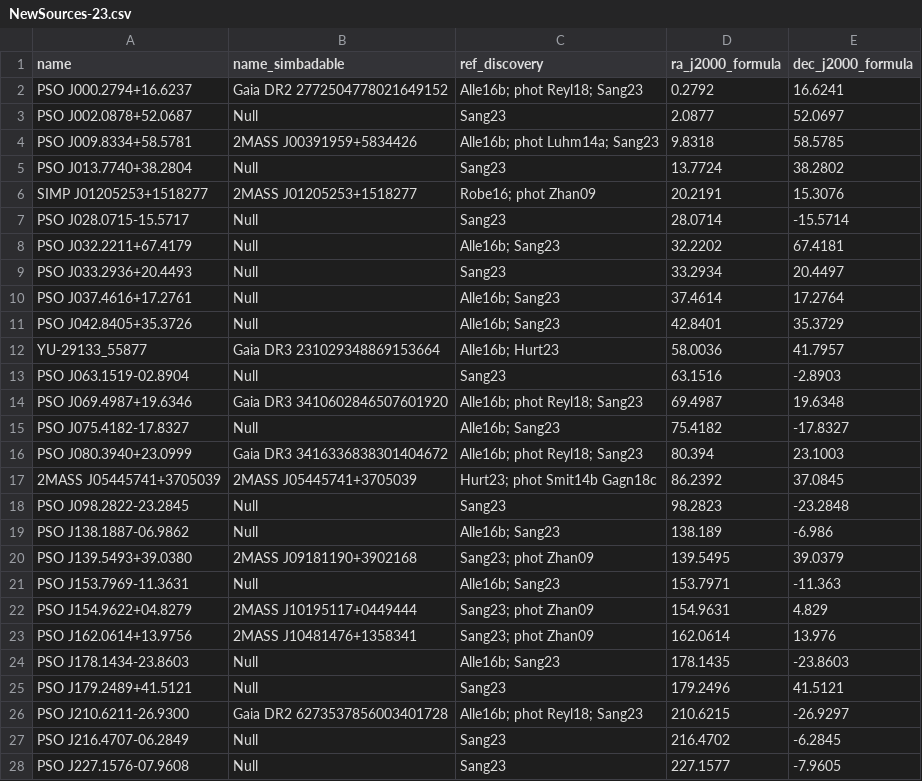
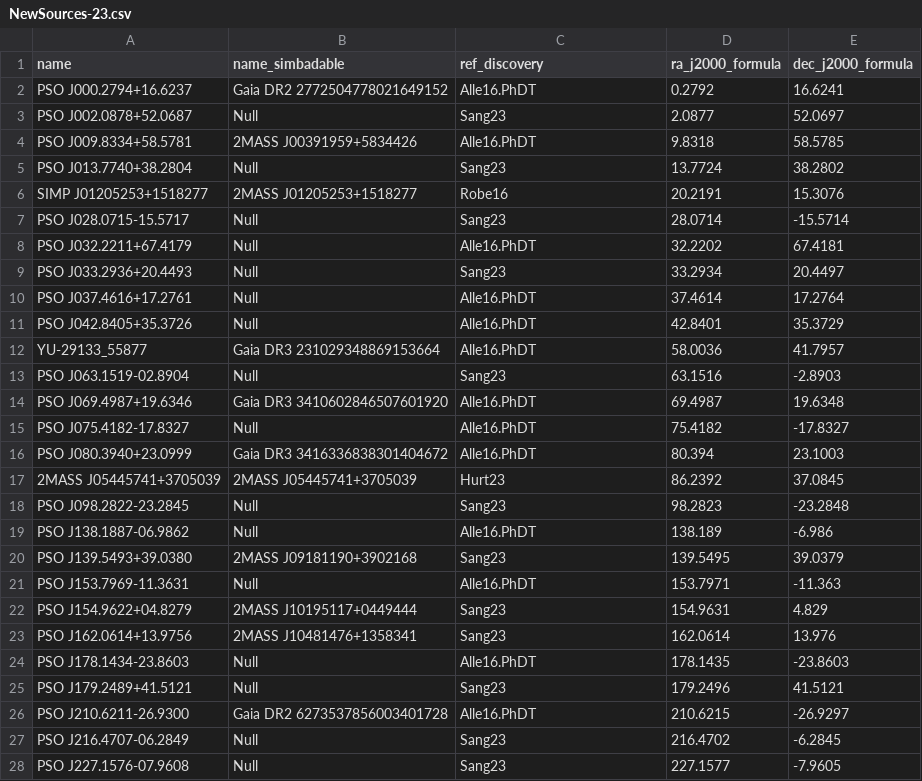
Before and after one commit to SIMPLE-AstroDB/SIMPLE-db, a CSV file: scripts/ingests/sanghi23/NewSources-23.csv, drawn as a sheet; only a part is shown; the diff covers the shown part only.

Commit message:
Minor updates to Ingest script

```diff
--- a/scripts/ingests/sanghi23/NewSources-23.csv
+++ b/scripts/ingests/sanghi23/NewSources-23.csv
@@ -1,27 +1,27 @@
 name,name_simbadable,ref_discovery,ra_j2000_formula,dec_j2000_formula
-PSO J000.2794+16.6237,Gaia DR2 2772504778021649152,Alle16b; phot Reyl18; Sang23,0.2792,16.6241
+PSO J000.2794+16.6237,Gaia DR2 2772504778021649152,Alle16.PhDT,0.2792,16.6241
 PSO J002.0878+52.0687,Null,Sang23,2.0877,52.0697
-PSO J009.8334+58.5781,2MASS J00391959+5834426,Alle16b; phot Luhm14a; Sang23,9.8318,58.5785
+PSO J009.8334+58.5781,2MASS J00391959+5834426,Alle16.PhDT,9.8318,58.5785
 PSO J013.7740+38.2804,Null,Sang23,13.7724,38.2802
-SIMP J01205253+1518277,2MASS J01205253+1518277,Robe16; phot Zhan09,20.2191,15.3076
+SIMP J01205253+1518277,2MASS J01205253+1518277,Robe16,20.2191,15.3076
 PSO J028.0715-15.5717,Null,Sang23,28.0714,-15.5714
-PSO J032.2211+67.4179,Null,Alle16b; Sang23,32.2202,67.4181
+PSO J032.2211+67.4179,Null,Alle16.PhDT,32.2202,67.4181
 PSO J033.2936+20.4493,Null,Sang23,33.2934,20.4497
-PSO J037.4616+17.2761,Null,Alle16b; Sang23,37.4614,17.2764
-PSO J042.8405+35.3726,Null,Alle16b; Sang23,42.8401,35.3729
-YU-29133_55877,Gaia DR3 231029348869153664,Alle16b; Hurt23,58.0036,41.7957
+PSO J037.4616+17.2761,Null,Alle16.PhDT,37.4614,17.2764
+PSO J042.8405+35.3726,Null,Alle16.PhDT,42.8401,35.3729
+YU-29133_55877,Gaia DR3 231029348869153664,Alle16.PhDT,58.0036,41.7957
 PSO J063.1519-02.8904,Null,Sang23,63.1516,-2.8903
-PSO J069.4987+19.6346,Gaia DR3 3410602846507601920,Alle16b; phot Reyl18; Sang23,69.4987,19.6348
-PSO J075.4182-17.8327,Null,Alle16b; Sang23,75.4182,-17.8327
-PSO J080.3940+23.0999,Gaia DR3 3416336838301404672,Alle16b; phot Reyl18; Sang23,80.394,23.1003
-2MASS J05445741+3705039,2MASS J05445741+3705039,Hurt23; phot Smit14b Gagn18c,86.2392,37.0845
+PSO J069.4987+19.6346,Gaia DR3 3410602846507601920,Alle16.PhDT,69.4987,19.6348
+PSO J075.4182-17.8327,Null,Alle16.PhDT,75.4182,-17.8327
+PSO J080.3940+23.0999,Gaia DR3 3416336838301404672,Alle16.PhDT,80.394,23.1003
+2MASS J05445741+3705039,2MASS J05445741+3705039,Hurt23,86.2392,37.0845
 PSO J098.2822-23.2845,Null,Sang23,98.2823,-23.2848
-PSO J138.1887-06.9862,Null,Alle16b; Sang23,138.189,-6.986
-PSO J139.5493+39.0380,2MASS J09181190+3902168,Sang23; phot Zhan09,139.5495,39.0379
-PSO J153.7969-11.3631,Null,Alle16b; Sang23,153.7971,-11.363
-PSO J154.9622+04.8279,2MASS J10195117+0449444,Sang23; phot Zhan09,154.9631,4.829
-PSO J162.0614+13.9756,2MASS J10481476+1358341,Sang23; phot Zhan09,162.0614,13.976
-PSO J178.1434-23.8603,Null,Alle16b; Sang23,178.1435,-23.8603
+PSO J138.1887-06.9862,Null,Alle16.PhDT,138.189,-6.986
+PSO J139.5493+39.0380,2MASS J09181190+3902168,Sang23,139.5495,39.0379
+PSO J153.7969-11.3631,Null,Alle16.PhDT,153.7971,-11.363
+PSO J154.9622+04.8279,2MASS J10195117+0449444,Sang23,154.9631,4.829
+PSO J162.0614+13.9756,2MASS J10481476+1358341,Sang23,162.0614,13.976
+PSO J178.1434-23.8603,Null,Alle16.PhDT,178.1435,-23.8603
 PSO J179.2489+41.5121,Null,Sang23,179.2496,41.5121
-PSO J210.6211-26.9300,Gaia DR2 6273537856003401728,Alle16b; phot Reyl18; Sang23,210.6215,-26.9297
+PSO J210.6211-26.9300,Gaia DR2 6273537856003401728,Alle16.PhDT,210.6215,-26.9297
 PSO J216.4707-06.2849,Null,Sang23,216.4702,-6.2845
```
Also changed, not shown: 12 edited cells elsewhere in this file, 4 other files.
